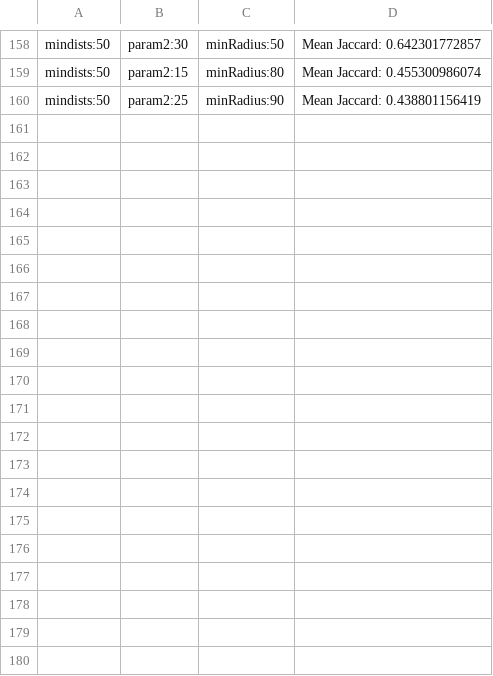
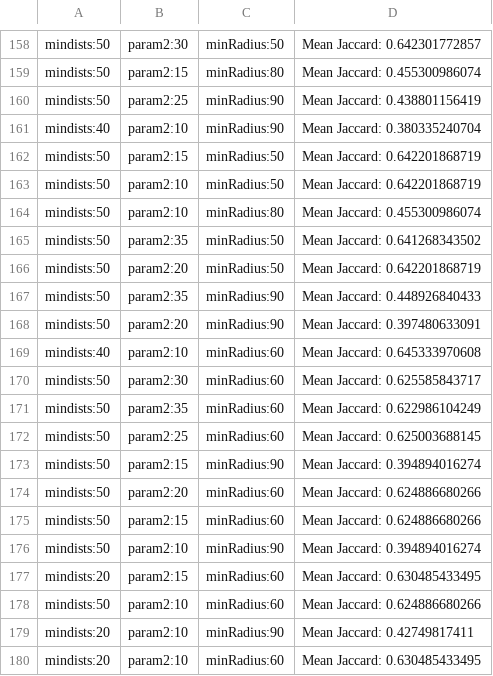
Before and after one commit to fuankarion/CellSegementation, a CSV file: celldivision/Hough/Stage3_hough_CORRECT.csv, drawn as a sheet; only a part is shown, gaps mark what is left out; the diff names each change by its address in the sheet, - before the commit and + after, or states it on an @@ line.

```diff
--- a/celldivision/Hough/Stage3_hough_CORRECT.csv
+++ b/celldivision/Hough/Stage3_hough_CORRECT.csv
+row 161: mindists:40 | param2:10 | minRadius:90 | Mean Jaccard: 0.380335240704
+row 162: mindists:50 | param2:15 | minRadius:50 | Mean Jaccard: 0.642201868719
+row 163: mindists:50 | param2:10 | minRadius:50 | Mean Jaccard: 0.642201868719
+row 164: mindists:50 | param2:10 | minRadius:80 | Mean Jaccard: 0.455300986074
+row 165: mindists:50 | param2:35 | minRadius:50 | Mean Jaccard: 0.641268343502
+row 166: mindists:50 | param2:20 | minRadius:50 | Mean Jaccard: 0.642201868719
+row 167: mindists:50 | param2:35 | minRadius:90 | Mean Jaccard: 0.448926840433
+row 168: mindists:50 | param2:20 | minRadius:90 | Mean Jaccard: 0.397480633091
+row 169: mindists:40 | param2:10 | minRadius:60 | Mean Jaccard: 0.645333970608
+row 170: mindists:50 | param2:30 | minRadius:60 | Mean Jaccard: 0.625585843717
+row 171: mindists:50 | param2:35 | minRadius:60 | Mean Jaccard: 0.622986104249
+row 172: mindists:50 | param2:25 | minRadius:60 | Mean Jaccard: 0.625003688145
+row 173: mindists:50 | param2:15 | minRadius:90 | Mean Jaccard: 0.394894016274
+row 174: mindists:50 | param2:20 | minRadius:60 | Mean Jaccard: 0.624886680266
+row 175: mindists:50 | param2:15 | minRadius:60 | Mean Jaccard: 0.624886680266
+row 176: mindists:50 | param2:10 | minRadius:90 | Mean Jaccard: 0.394894016274
+row 177: mindists:20 | param2:15 | minRadius:60 | Mean Jaccard: 0.630485433495
+row 178: mindists:50 | param2:10 | minRadius:60 | Mean Jaccard: 0.624886680266
+row 179: mindists:20 | param2:10 | minRadius:90 | Mean Jaccard: 0.42749817411
+row 180: mindists:20 | param2:10 | minRadius:60 | Mean Jaccard: 0.630485433495
```
Also changed, not shown: celldivision/Hough/Stage1_hough_CORRECT.csv, celldivision/Hough/Stage2_hough_CORRECT.csv.
